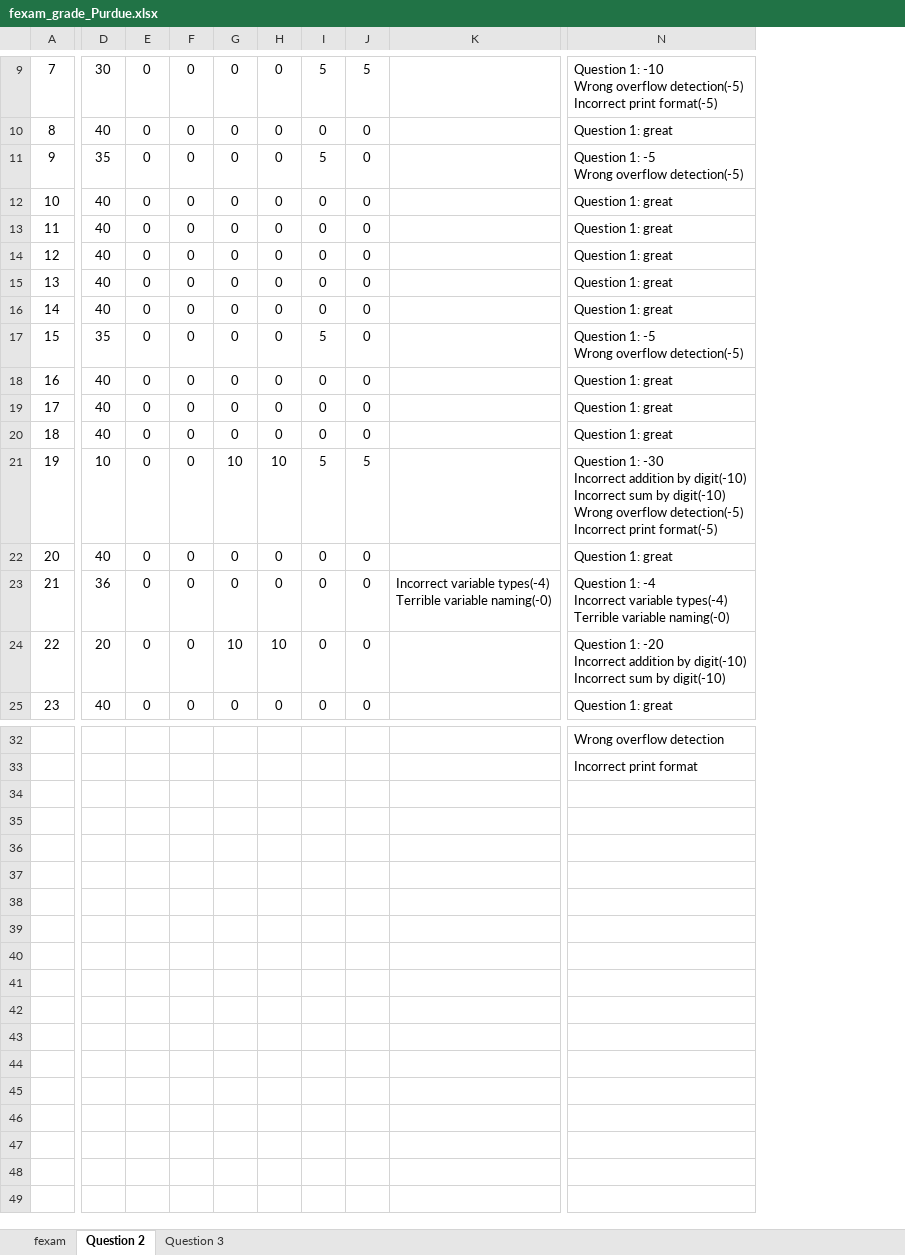
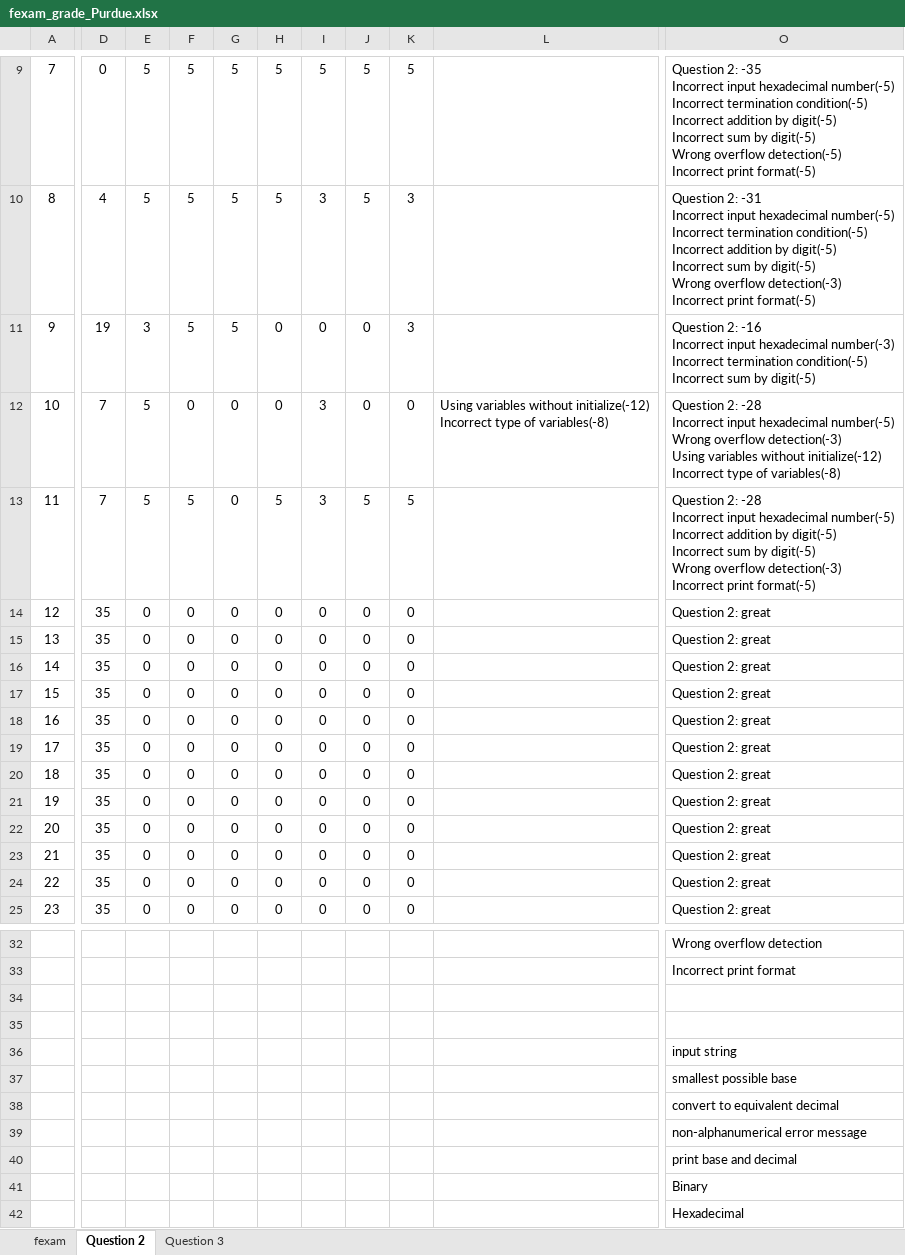
Before and after one commit to jack41402/FCU, an Excel workbook: 112-1/PROGRAMMING APPLICATIONS FOR ENGINEERS/Final/fexam_grade_Purdue.xlsx, sheet Question 2, drawn as a sheet; only a part is shown, gaps mark what is left out; values as stored, in another font and other column widths than the file's, no borders; conditional formats not drawn; removed rows and columns are numbered as before the commit, all else as after; rows hold the shown columns only; ↵ is a line break in a cell; the diff covers the shown part only; the diff names each change by its address in the sheet, - before the commit and + after, or states it on an @@ line.

```diff
--- a/112-1/PROGRAMMING APPLICATIONS FOR ENGINEERS/Final/fexam_grade_Purdue.xlsx (sheet Question 2)
+++ b/112-1/PROGRAMMING APPLICATIONS FOR ENGINEERS/Final/fexam_grade_Purdue.xlsx (sheet Question 2)
-column D, rows 9-25: 30 | 40 | 35 | 40 | 40 | 40 | 40 | 40 | 35 | 40 | 40 | 40 | 10 | 40 | 36 | 20 | 40
+column D, rows 9-25: 0 | 4 | 19 | 7 | 7 | 35 | 35 | 35 | 35 | 35 | 35 | 35 | 35 | 35 | 35 | 35 | 35
-column K, row 23: Incorrect variable types(-4) ↵ Terrible variable naming(-0)
+column K, rows 9-25: 5 | 3 | 3 | 0 | 5 | 0 | 0 | 0 | 0 | 0 | 0 | 0 | 0 | 0 | 0 | 0 | 0
+column L, row 12: Using variables without initialize(-12) ↵ Incorrect type of variables(-8)
-column N, rows 9-25: Question 1: -10 ↵ Wrong overflow detection(-5) ↵ Incorrect print format(-5) | Question 1: great | Question 1: -5 ↵ Wrong overflow detection(-5) | Question 1: great | Question 1: great | Question 1: great | Question 1: great | Question 1: great | Question 1: -5 ↵ Wrong overflow detection(-5) | Question 1: great | Question 1: great | Question 1: great | Question 1: -30 ↵ Incorrect addition by digit(-10) ↵ Incorrect sum by digit(-10) ↵ Wrong overflow detection(-5) ↵ Incorrect print format(-5) | Question 1: great | Question 1: -4 ↵ Incorrect variable types(-4) ↵ Terrible variable naming(-0) | Question 1: -20 ↵ Incorrect addition by digit(-10) ↵ Incorrect sum by digit(-10) | Question 1: great; rows 32-33: Wrong overflow detection | Incorrect print format
+column O, rows 9-25: Question 2: -35 ↵ Incorrect input hexadecimal number(-5) ↵ Incorrect termination condition(-5) ↵ Incorrect addition by digit(-5) ↵ Incorrect sum by digit(-5) ↵ Wrong overflow detection(-5) ↵ Incorrect print format(-5) | Question 2: -31 ↵ Incorrect input hexadecimal number(-5) ↵ Incorrect termination condition(-5) ↵ Incorrect addition by digit(-5) ↵ Incorrect sum by digit(-5) ↵ Wrong overflow detection(-3) ↵ Incorrect print format(-5) | Question 2: -16 ↵ Incorrect input hexadecimal number(-3) ↵ Incorrect termination condition(-5) ↵ Incorrect sum by digit(-5) | Question 2: -28 ↵ Incorrect input hexadecimal number(-5) ↵ Wrong overflow detection(-3) ↵ Using variables without initialize(-12) ↵ Incorrect type of variables(-8) | Question 2: -28 ↵ Incorrect input hexadecimal number(-5) ↵ Incorrect addition by digit(-5) ↵ Incorrect sum by digit(-5) ↵ Wrong overflow detection(-3) ↵ Incorrect print format(-5) | Question 2: great | Question 2: great | Question 2: great | Question 2: great | Question 2: great | Question 2: great | Question 2: great | Question 2: great | Question 2: great | Question 2: great | Question 2: great | Question 2: great; rows 32-33: Wrong overflow detection | Incorrect print format
-E9:E10: 0
+E9:E10: 5
-F9:F11: 0
+F9:F11: 5
-G9:G11: 0
+G9:G11: 5
-H9:H10: 0
+H9:H10: 5
-I10: 0
+I10: 3
-J10: 0
+J10: 5
-E11: 0
+E11: 3
-I11: 5
+I11: 0
-E12:E13: 0
+E12:E13: 5
-I12:I13: 0
+I12:I13: 3
-F13: 0
+F13: 5
-H13: 0
+H13: 5
-J13: 0
+J13: 5
-I17: 5
+I17: 0
-G21: 10
+G21: 0
-H21: 10
+H21: 0
-I21: 5
+I21: 0
-J21: 5
+J21: 0
-G24: 10
+G24: 0
-H24: 10
+H24: 0
+row 34: (empty)
+row 35: (empty)
+row 36:  |  |  |  |  |  |  |  |  |  | input string
+row 37:  |  |  |  |  |  |  |  |  |  | smallest possible base
+row 38:  |  |  |  |  |  |  |  |  |  | convert to equivalent decimal
+row 39:  |  |  |  |  |  |  |  |  |  | non-alphanumerical error message
+row 40:  |  |  |  |  |  |  |  |  |  | print base and decimal
+row 41:  |  |  |  |  |  |  |  |  |  | Binary
+row 42:  |  |  |  |  |  |  |  |  |  | Hexadecimal
```
Also changed, not shown: 1 added row, 1 removed row and 32 edited cells elsewhere in this sheet, sheet Question 3, formulas that keep their value, 17 other files.
